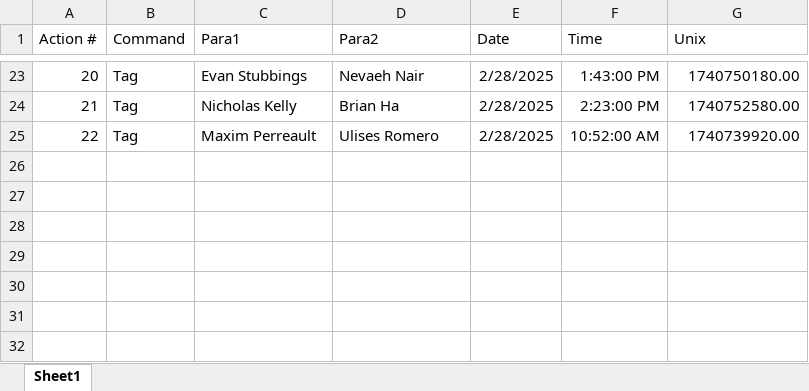
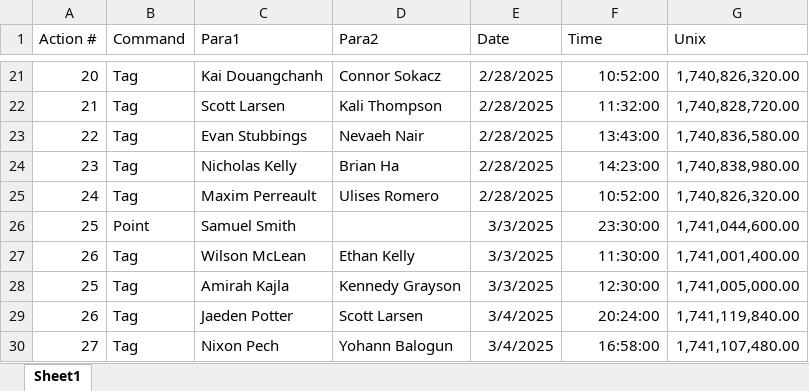
Before and after one commit to SalishGradTag/SalishGradTag.github.io, an Excel workbook: src/game_log.xlsx, sheet Sheet1, drawn as a sheet; only a part is shown, gaps mark what is left out; values as stored, in another font and other column widths than the file's, no borders; table styles not drawn; addresses are those after the commit; the diff covers the shown part only; the diff names each change by its address in the sheet, - before the commit and + after, or states it on an @@ line.

```diff
--- a/src/game_log.xlsx (sheet Sheet1)
+++ b/src/game_log.xlsx (sheet Sheet1)
-C21 (Para1): Evan Stubbings
+C21 (Para1): Kai Douangchanh
-D21 (Para2): Nevaeh Nair
+D21 (Para2): Connor Sokacz
-F21 (Time): 1:43:00 PM
+F21 (Time): 10:52:00
-G21 (Unix): 1740750180.00
+G21 (Unix): 1,740,826,320.00
-C22 (Para1): Nicholas Kelly
+C22 (Para1): Scott Larsen
-D22 (Para2): Brian Ha
+D22 (Para2): Kali Thompson
-F22 (Time): 2:23:00 PM
+F22 (Time): 11:32:00
-G22 (Unix): 1740752580.00
+G22 (Unix): 1,740,828,720.00
-C23 (Para1): Maxim Perreault
+C23 (Para1): Evan Stubbings
-D23 (Para2): Ulises Romero
+D23 (Para2): Nevaeh Nair
-F23 (Time): 10:52:00 AM
+F23 (Time): 13:43:00
-G23 (Unix): 1740739920.00
+G23 (Unix): 1,740,836,580.00
+row 24: 23 | Tag | Nicholas Kelly | Brian Ha | 2/28/2025 | 14:23:00 | 1,740,838,980.00
+row 25: 24 | Tag | Maxim Perreault | Ulises Romero | 2/28/2025 | 10:52:00 | 1,740,826,320.00
+row 26: 25 | Point | Samuel Smith |  | 3/3/2025 | 23:30:00 | 1,741,044,600.00
+row 27: 26 | Tag | Wilson McLean | Ethan Kelly | 3/3/2025 | 11:30:00 | 1,741,001,400.00
+row 28: 25 | Tag | Amirah Kajla | Kennedy Grayson | 3/3/2025 | 12:30:00 | 1,741,005,000.00
+row 29: 26 | Tag | Jaeden Potter | Scott Larsen | 3/4/2025 | 20:24:00 | 1,741,119,840.00
+row 30: 27 | Tag | Nixon Pech | Yohann Balogun | 3/4/2025 | 16:58:00 | 1,741,107,480.00
```
Also changed, not shown: 2 removed rows, 56 edited cells and cell formats elsewhere in this sheet, 3 other files.
